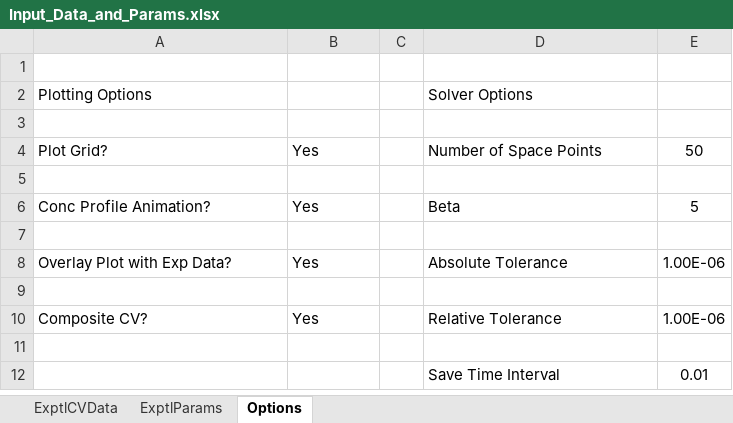
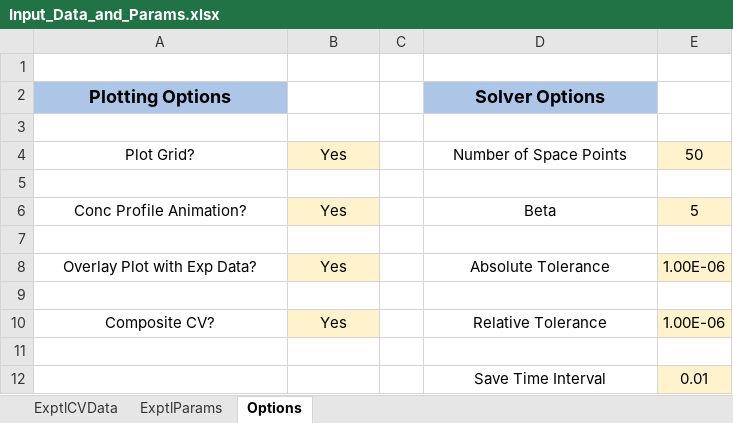
Before and after one commit to DLBuesen/cv_sim_films_interactions, an Excel workbook: project/windows10/Input_Data_and_Params.xlsx, sheet Options, drawn as a sheet; values as stored, in another font and other column widths than the file's, no borders; charts and pictures not drawn; the diff names each change by its address in the sheet, - before the commit and + after, or states it on an @@ line.

```diff
--- a/project/windows10/Input_Data_and_Params.xlsx (sheet Options)
+++ b/project/windows10/Input_Data_and_Params.xlsx (sheet Options)
@@ A2 alignment: left → center, fill: none → #ADC5E7, bold: off → on, text size: larger @@
@@ D2 alignment: left → center, fill: none → #ADC5E7, bold: off → on, text size: larger @@
-A4:B4 alignment: left
+A4:B4 alignment: center
-B4 fill: none
+B4 fill: #FFF2CC
-D4 alignment: left
+D4 alignment: center
-E4 fill: none
+E4 fill: #FFF2CC
-A6:B6 alignment: left
+A6:B6 alignment: center
-B6 fill: none
+B6 fill: #FFF2CC
-D6 alignment: left
+D6 alignment: center
-E6 fill: none
+E6 fill: #FFF2CC
-A8:B8 alignment: left
+A8:B8 alignment: center
-B8 fill: none
+B8 fill: #FFF2CC
-D8 alignment: left
+D8 alignment: center
-E8 fill: none
+E8 fill: #FFF2CC
-A10:B10 alignment: left
+A10:B10 alignment: center
-B10 fill: none
+B10 fill: #FFF2CC
-D10 alignment: left
+D10 alignment: center
-E10 fill: none
+E10 fill: #FFF2CC
-D12 alignment: left
+D12 alignment: center
-E12 fill: none
+E12 fill: #FFF2CC
```
Also changed, not shown: sheet ExptlParams, charts or pictures, 7 other files.
